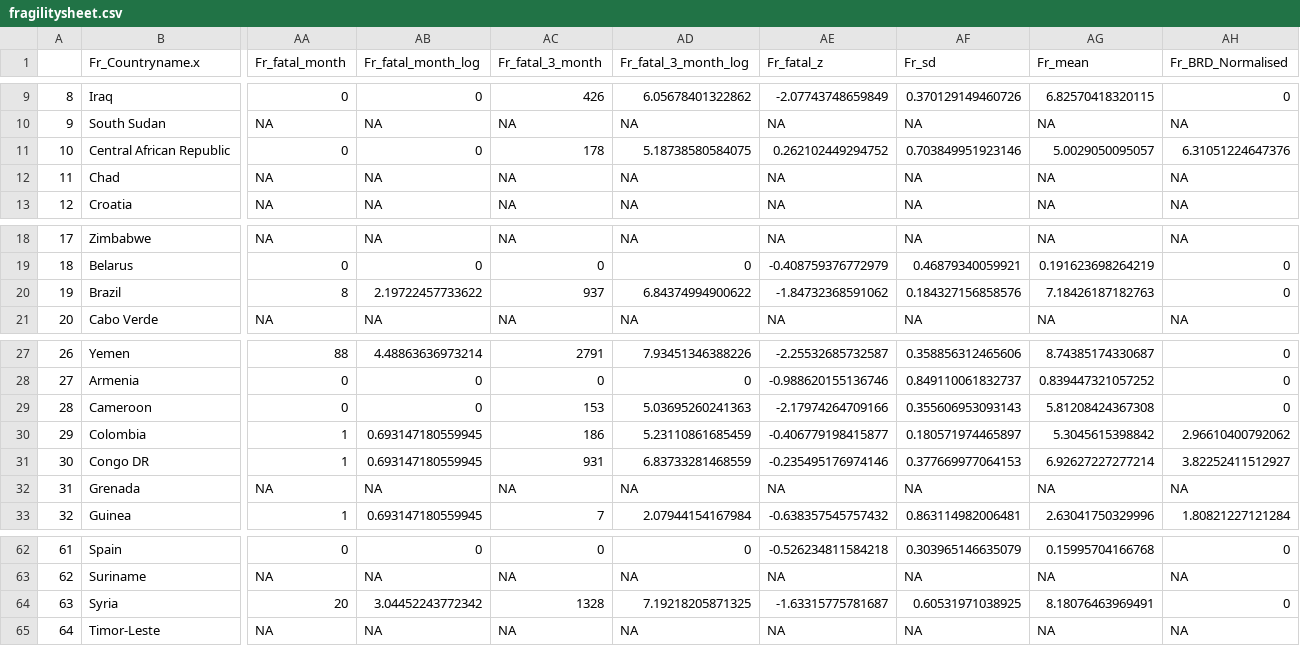
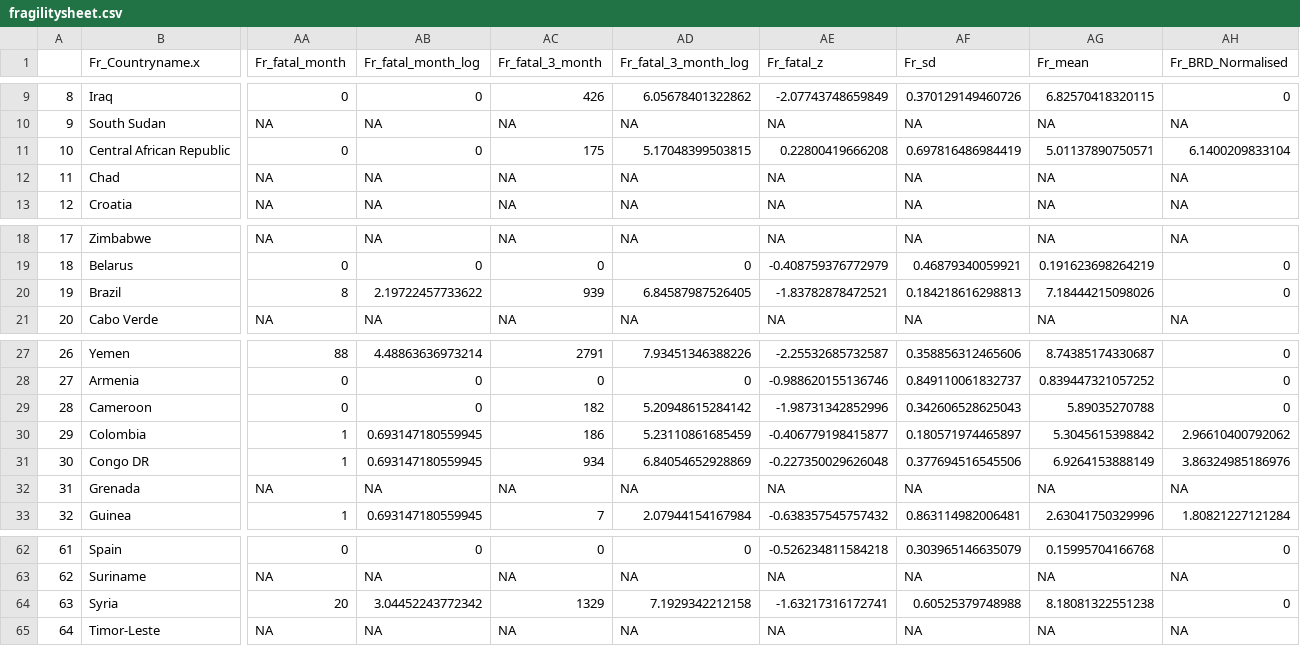
Before and after one commit to ljonestz/compoundriskdata, a CSV file: Risk_sheets/fragilitysheet.csv, drawn as a sheet; only a part is shown, gaps mark what is left out; the diff names each change by its address in the sheet, - before the commit and + after, or states it on an @@ line.

```diff
--- a/Risk_sheets/fragilitysheet.csv
+++ b/Risk_sheets/fragilitysheet.csv
-AC11 (Fr_fatal_3_month): 178
+AC11 (Fr_fatal_3_month): 175
-AD11 (Fr_fatal_3_month_log): 5.18738580584075
+AD11 (Fr_fatal_3_month_log): 5.17048399503815
-AE11 (Fr_fatal_z): 0.262102449294752
+AE11 (Fr_fatal_z): 0.22800419666208
-AF11 (Fr_sd): 0.703849951923146
+AF11 (Fr_sd): 0.697816486984419
-AG11 (Fr_mean): 5.0029050095057
+AG11 (Fr_mean): 5.01137890750571
-AH11 (Fr_BRD_Normalised): 6.31051224647376
+AH11 (Fr_BRD_Normalised): 6.1400209833104
-AC20 (Fr_fatal_3_month): 937
+AC20 (Fr_fatal_3_month): 939
-AD20 (Fr_fatal_3_month_log): 6.84374994900622
+AD20 (Fr_fatal_3_month_log): 6.84587987526405
-AE20 (Fr_fatal_z): -1.84732368591062
+AE20 (Fr_fatal_z): -1.83782878472521
-AF20 (Fr_sd): 0.184327156858576
+AF20 (Fr_sd): 0.184218616298813
-AG20 (Fr_mean): 7.18426187182763
+AG20 (Fr_mean): 7.18444215098026
-AC29 (Fr_fatal_3_month): 153
+AC29 (Fr_fatal_3_month): 182
-AD29 (Fr_fatal_3_month_log): 5.03695260241363
+AD29 (Fr_fatal_3_month_log): 5.20948615284142
-AE29 (Fr_fatal_z): -2.17974264709166
+AE29 (Fr_fatal_z): -1.98731342852996
-AF29 (Fr_sd): 0.355606953093143
+AF29 (Fr_sd): 0.342606528625043
-AG29 (Fr_mean): 5.81208424367308
+AG29 (Fr_mean): 5.89035270788
-AC31 (Fr_fatal_3_month): 931
+AC31 (Fr_fatal_3_month): 934
-AD31 (Fr_fatal_3_month_log): 6.83733281468559
+AD31 (Fr_fatal_3_month_log): 6.84054652928869
-AE31 (Fr_fatal_z): -0.235495176974146
+AE31 (Fr_fatal_z): -0.227350029626048
-AF31 (Fr_sd): 0.377669977064153
+AF31 (Fr_sd): 0.377694516545506
-AG31 (Fr_mean): 6.92627227277214
+AG31 (Fr_mean): 6.9264153888149
-AH31 (Fr_BRD_Normalised): 3.82252411512927
+AH31 (Fr_BRD_Normalised): 3.86324985186976
-AC64 (Fr_fatal_3_month): 1328
+AC64 (Fr_fatal_3_month): 1329
-AD64 (Fr_fatal_3_month_log): 7.19218205871325
+AD64 (Fr_fatal_3_month_log): 7.1929342212158
-AE64 (Fr_fatal_z): -1.63315775781687
+AE64 (Fr_fatal_z): -1.63217316172741
-AF64 (Fr_sd): 0.60531971038925
+AF64 (Fr_sd): 0.60525379748988
-AG64 (Fr_mean): 8.18076463969491
+AG64 (Fr_mean): 8.18081322551238
```
Also changed, not shown: Risk_sheets/healthsheet.csv, crm-excel/Conflict and Fragility.csv, 3 other files.
